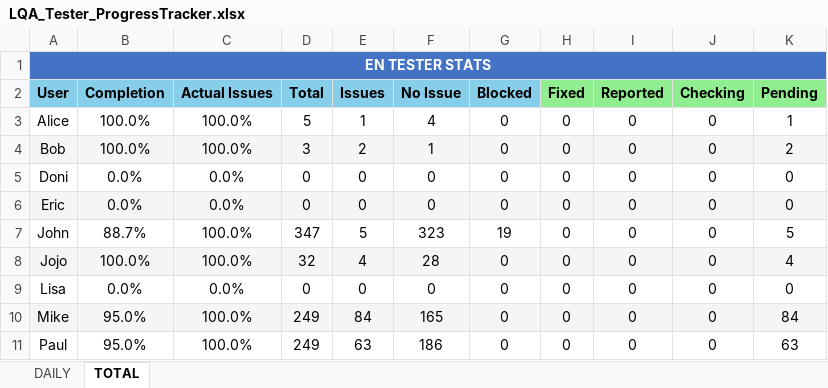
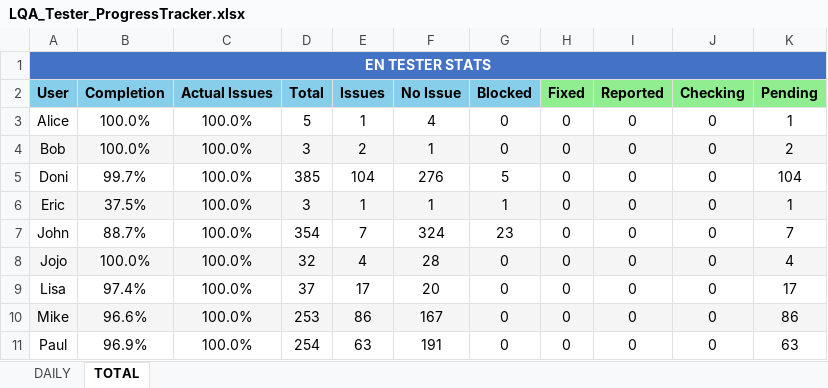
Before and after one commit to NeilVibe/LocalizationTools, an Excel workbook: RessourcesForCodingTheProject/NewScripts/QAExcelCompiler/LQA_Tester_ProgressTracker.xlsx, sheet TOTAL, drawn as a sheet; only a part is shown; values as stored, in another font and other column widths than the file's, no borders; charts and pictures not drawn; the diff covers the shown part only; the diff names each change by its address in the sheet, - before the commit and + after, or states it on an @@ line.

```diff
--- a/RessourcesForCodingTheProject/NewScripts/QAExcelCompiler/LQA_Tester_ProgressTracker.xlsx (sheet TOTAL)
+++ b/RessourcesForCodingTheProject/NewScripts/QAExcelCompiler/LQA_Tester_ProgressTracker.xlsx (sheet TOTAL)
-B5 (Completion): 0.0%
+B5 (Completion): 99.7%
-C5:C6 (Actual Issues): 0.0%
+C5:C6 (Actual Issues): 100.0%
-D5 (Total): 0
+D5 (Total): 385
-E5 (Issues): 0
+E5 (Issues): 104
-F5 (No Issue): 0
+F5 (No Issue): 276
-G5 (Blocked): 0
+G5 (Blocked): 5
-K5 (Pending): 0
+K5 (Pending): 104
-B6 (Completion): 0.0%
+B6 (Completion): 37.5%
-D6 (Total): 0
+D6 (Total): 3
-E6 (Issues): 0
+E6 (Issues): 1
-F6 (No Issue): 0
+F6 (No Issue): 1
-G6 (Blocked): 0
+G6 (Blocked): 1
-K6 (Pending): 0
+K6 (Pending): 1
-D7 (Total): 347
+D7 (Total): 354
-E7 (Issues): 5
+E7 (Issues): 7
-F7 (No Issue): 323
+F7 (No Issue): 324
-G7 (Blocked): 19
+G7 (Blocked): 23
-K7 (Pending): 5
+K7 (Pending): 7
-B9 (Completion): 0.0%
+B9 (Completion): 97.4%
-C9 (Actual Issues): 0.0%
+C9 (Actual Issues): 100.0%
-D9 (Total): 0
+D9 (Total): 37
-E9 (Issues): 0
+E9 (Issues): 17
-F9 (No Issue): 0
+F9 (No Issue): 20
-K9 (Pending): 0
+K9 (Pending): 17
-B10 (Completion): 95.0%
+B10 (Completion): 96.6%
-D10 (Total): 249
+D10 (Total): 253
-E10 (Issues): 84
+E10 (Issues): 86
-F10 (No Issue): 165
+F10 (No Issue): 167
-K10 (Pending): 84
+K10 (Pending): 86
-B11 (Completion): 95.0%
+B11 (Completion): 96.9%
-D11 (Total): 249
+D11 (Total): 254
-F11 (No Issue): 186
+F11 (No Issue): 191
```
Also changed, not shown: 12 edited cells elsewhere in this sheet, sheet DAILY, RessourcesForCodingTheProject/NewScripts/QAExcelCompiler/Masterfolder_EN/Master_Knowledge.xlsx, RessourcesForCodingTheProject/NewScripts/QAExcelCompiler/Masterfolder_EN/Master_Quest.xlsx, 1 other file.
